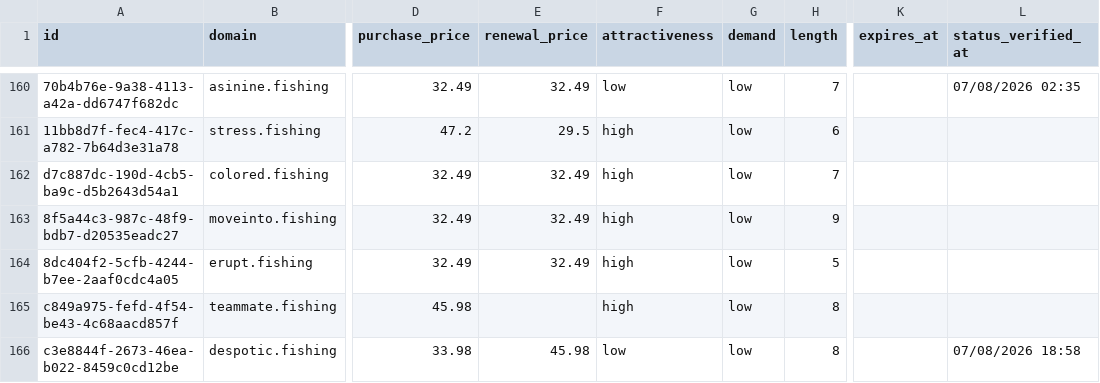
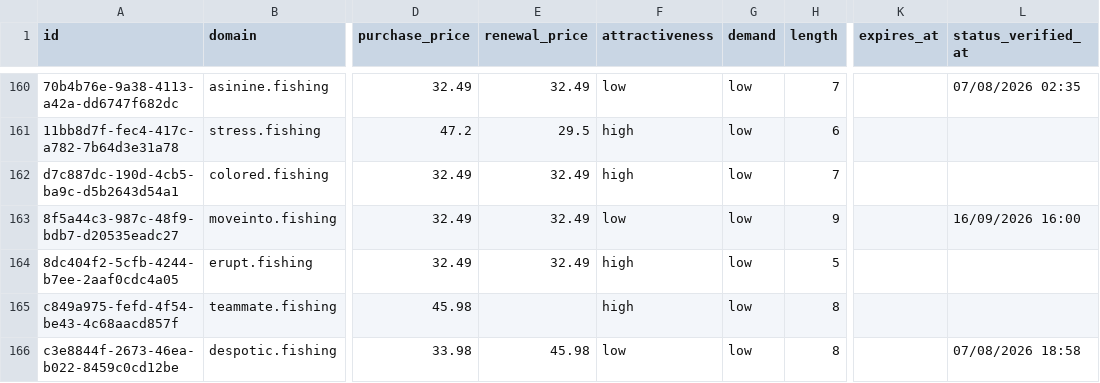
Before and after one commit to UniqueDomains/fishing-oneword-domains, a CSV file: fishing.csv, drawn as a sheet; only a part is shown, gaps mark what is left out; the diff names each change by its address in the sheet, - before the commit and + after, or states it on an @@ line.

Commit message:
Domains update

```diff
--- a/fishing.csv
+++ b/fishing.csv
-F163 (attractiveness): high
+F163 (attractiveness): low
-L163 (status_verified_at): (empty)
+L163 (status_verified_at): 16/09/2026 16:00
```
Also changed, not shown: 4 other files.
